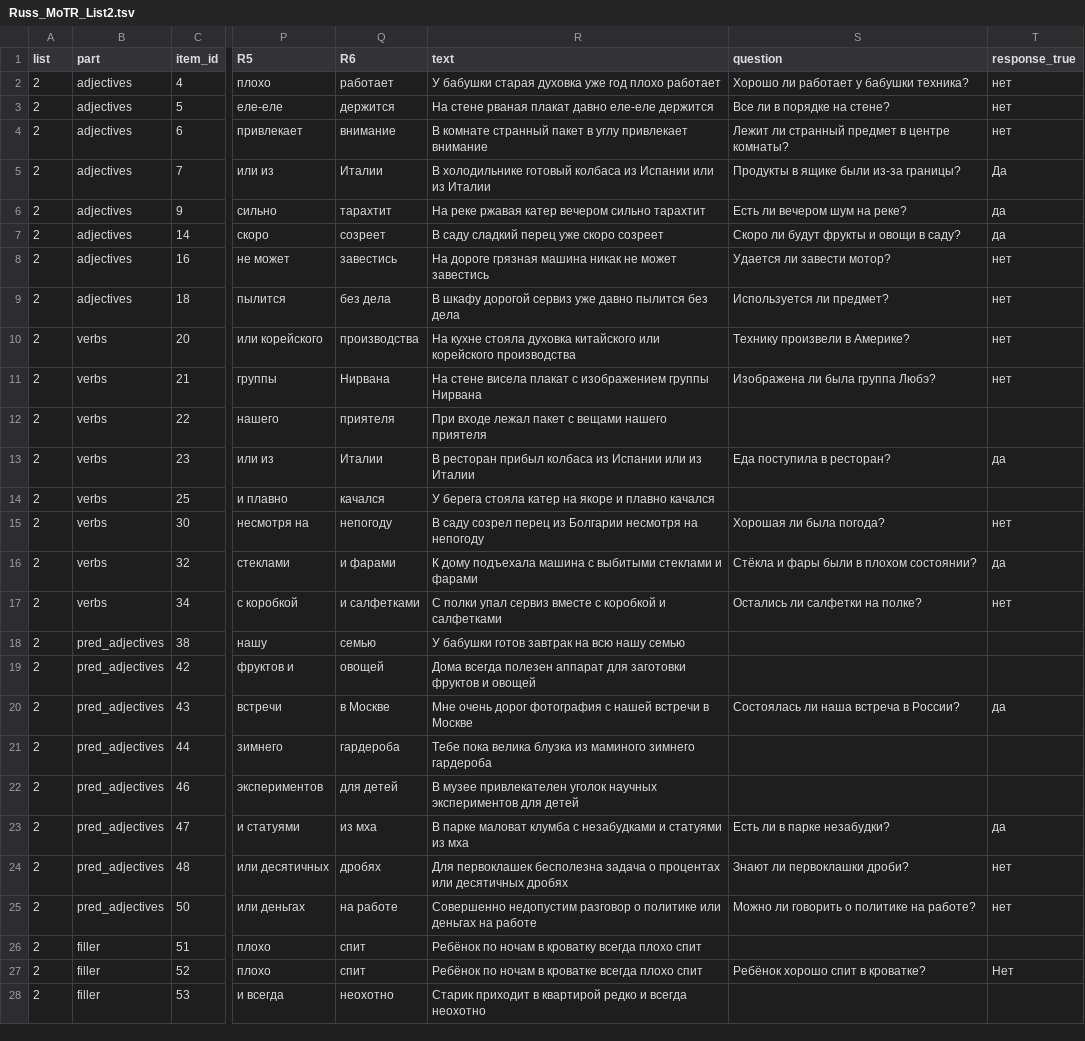
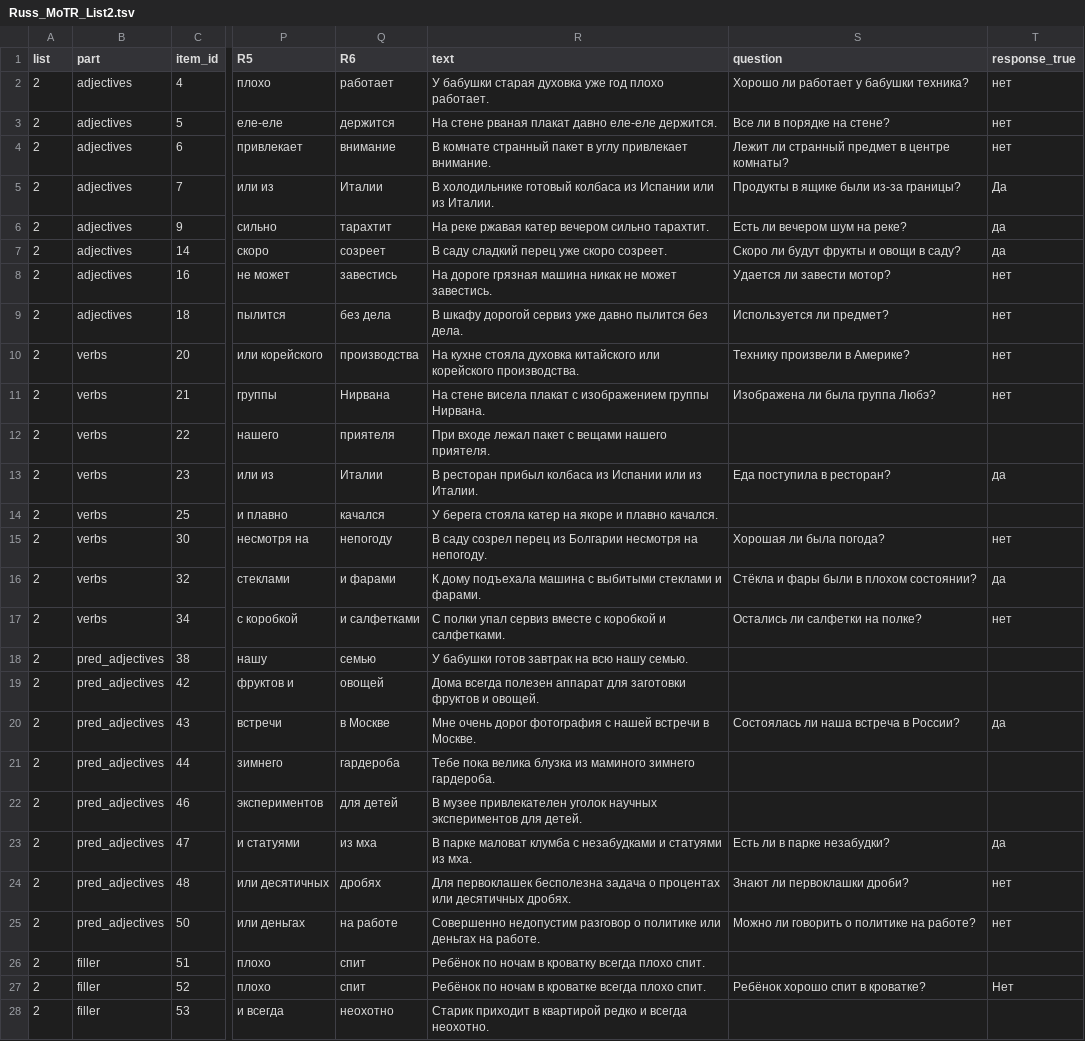
Before and after one commit to metehanoguzz/MOTR_Russian2, a TSV file: MoTR/run_motr_in_magpie/russian-oguz/trials/Russ_MoTR_List2.tsv, drawn as a sheet; only a part is shown, gaps mark what is left out; the diff covers the shown part only; the diff names each change by its address in the sheet, - before the commit and + after, or states it on an @@ line.

Commit message:
add punctuation to items

```diff
--- a/MoTR/run_motr_in_magpie/russian-oguz/trials/Russ_MoTR_List2.tsv
+++ b/MoTR/run_motr_in_magpie/russian-oguz/trials/Russ_MoTR_List2.tsv
-R2 (text): …год плохо работает
+R2 (text): …год плохо работает.
-R3 (text): …давно еле-еле держится
+R3 (text): …давно еле-еле держится.
-R4 (text): …углу привлекает внимание
+R4 (text): …углу привлекает внимание.
-R5 (text): …или из Италии
+R5 (text): …или из Италии.
-R6 (text): На реке ржавая катер вечером сильно тарахтит
+R6 (text): На реке ржавая катер вечером сильно тарахтит.
-R7 (text): В саду сладкий перец уже скоро созреет
+R7 (text): В саду сладкий перец уже скоро созреет.
-R8 (text): …не может завестись
+R8 (text): …не может завестись.
-R9 (text): …пылится без дела
+R9 (text): …пылится без дела.
-R10 (text): …или корейского производства
+R10 (text): …или корейского производства.
-R11 (text): …изображением группы Нирвана
+R11 (text): …изображением группы Нирвана.
-R12 (text): …вещами нашего приятеля
+R12 (text): …вещами нашего приятеля.
-R13 (text): …или из Италии
+R13 (text): …или из Италии.
-R14 (text): …и плавно качался
+R14 (text): …и плавно качался.
-R15 (text): …несмотря на непогоду
+R15 (text): …несмотря на непогоду.
-R16 (text): …стеклами и фарами
+R16 (text): …стеклами и фарами.
-R17 (text): …коробкой и салфетками
+R17 (text): …коробкой и салфетками.
-R18 (text): У бабушки готов завтрак на всю нашу семью
+R18 (text): У бабушки готов завтрак на всю нашу семью.
-R19 (text): …фруктов и овощей
+R19 (text): …фруктов и овощей.
-R20 (text): …встречи в Москве
+R20 (text): …встречи в Москве.
-R21 (text): …маминого зимнего гардероба
+R21 (text): …маминого зимнего гардероба.
-R22 (text): …экспериментов для детей
+R22 (text): …экспериментов для детей.
-R23 (text): …статуями из мха
+R23 (text): …статуями из мха.
-R24 (text): …или десятичных дробях
+R24 (text): …или десятичных дробях.
-R25 (text): …деньгах на работе
+R25 (text): …деньгах на работе.
-R26 (text): …всегда плохо спит
+R26 (text): …всегда плохо спит.
-R27 (text): …всегда плохо спит
+R27 (text): …всегда плохо спит.
-R28 (text): …и всегда неохотно
+R28 (text): …и всегда неохотно.
```
Also changed, not shown: 44 edited cells elsewhere in this file, MoTR/run_motr_in_magpie/russian-oguz/trials/Russ_MoTR_List3.tsv, MoTR/run_motr_in_magpie/russian-oguz/trials/Russ_MoTR_List4.tsv, 1 other file.
